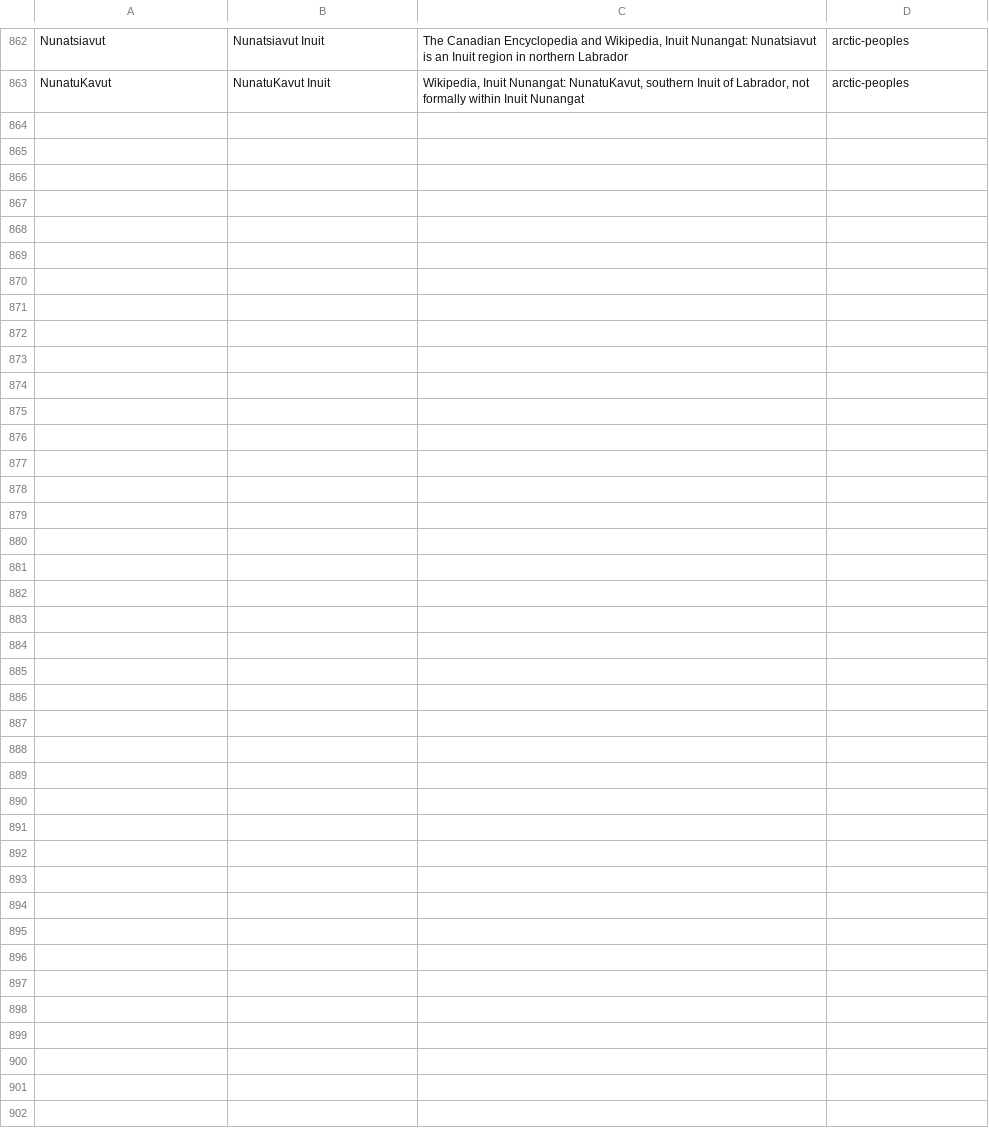
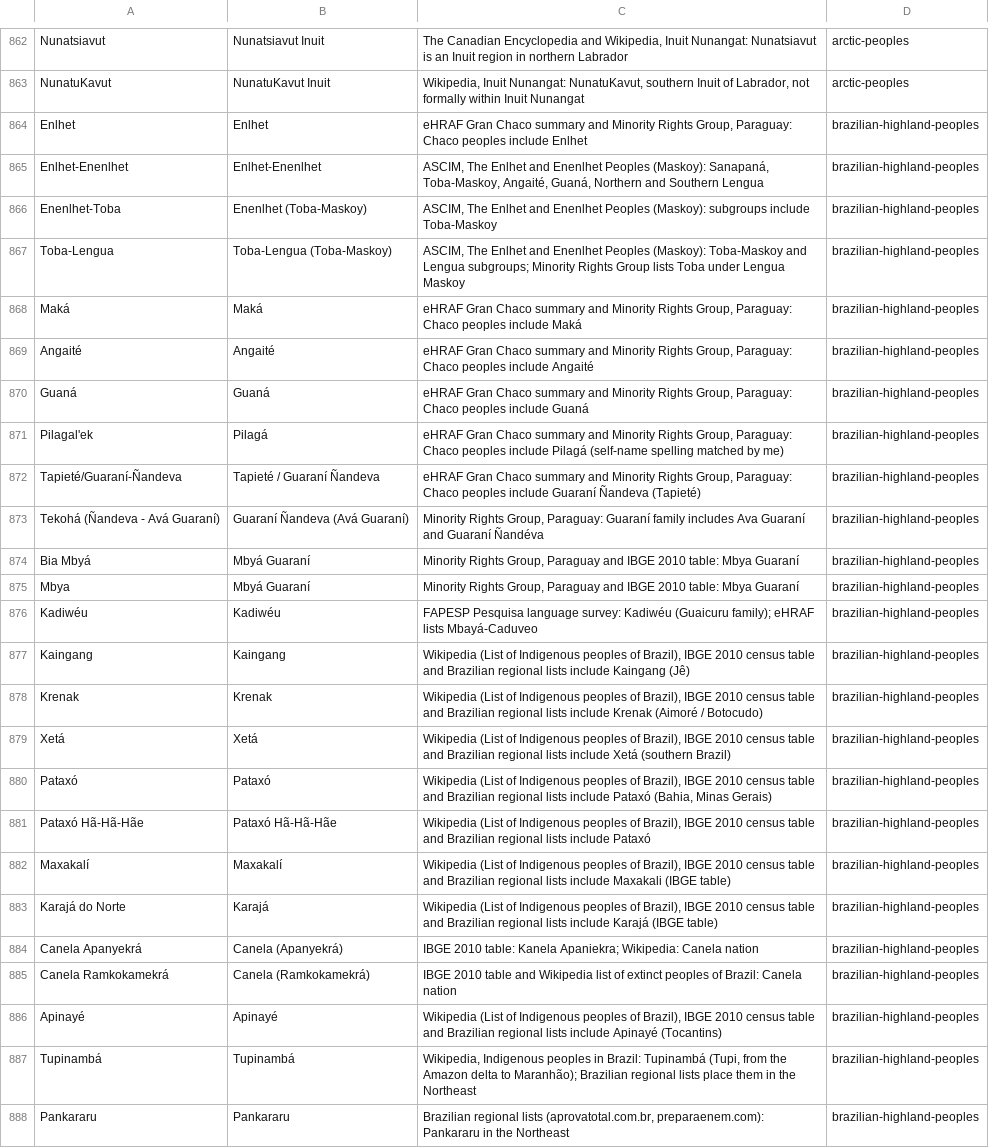
Before and after one commit to fuweitung/history-globe, a TSV file: scripts/indigenous-links-1492.tsv, drawn as a sheet; only a part is shown, gaps mark what is left out.

```diff
--- a/scripts/indigenous-links-1492.tsv
+++ b/scripts/indigenous-links-1492.tsv
@@ -863 +863,26 @@ Nunatsiavut	Nunatsiavut Inuit	The Canadian Encyclopedia and Wikipedia, Inuit Nun
 NunatuKavut	NunatuKavut Inuit	Wikipedia, Inuit Nunangat: NunatuKavut, southern Inuit of Labrador, not formally within Inuit Nunangat	arctic-peoples
+Enlhet	Enlhet	eHRAF Gran Chaco summary and Minority Rights Group, Paraguay: Chaco peoples include Enlhet	brazilian-highland-peoples
+Enlhet-Enenlhet	Enlhet-Enenlhet	ASCIM, The Enlhet and Enenlhet Peoples (Maskoy): Sanapaná, Toba-Maskoy, Angaité, Guaná, Northern and Southern Lengua	brazilian-highland-peoples
+Enenlhet-Toba	Enenlhet (Toba-Maskoy)	ASCIM, The Enlhet and Enenlhet Peoples (Maskoy): subgroups include Toba-Maskoy	brazilian-highland-peoples
+Toba-Lengua	Toba-Lengua (Toba-Maskoy)	ASCIM, The Enlhet and Enenlhet Peoples (Maskoy): Toba-Maskoy and Lengua subgroups; Minority Rights Group lists Toba under Lengua Maskoy	brazilian-highland-peoples
+Maká	Maká	eHRAF Gran Chaco summary and Minority Rights Group, Paraguay: Chaco peoples include Maká	brazilian-highland-peoples
+Angaité	Angaité	eHRAF Gran Chaco summary and Minority Rights Group, Paraguay: Chaco peoples include Angaité	brazilian-highland-peoples
+Guaná	Guaná	eHRAF Gran Chaco summary and Minority Rights Group, Paraguay: Chaco peoples include Guaná	brazilian-highland-peoples
+Pilagal'ek	Pilagá	eHRAF Gran Chaco summary and Minority Rights Group, Paraguay: Chaco peoples include Pilagá (self-name spelling matched by me)	brazilian-highland-peoples
+Tapieté/Guaraní-Ñandeva	Tapieté / Guaraní Ñandeva	eHRAF Gran Chaco summary and Minority Rights Group, Paraguay: Chaco peoples include Guaraní Ñandeva (Tapieté)	brazilian-highland-peoples
+Tekohá (Ñandeva - Avá Guaraní)	Guaraní Ñandeva (Avá Guaraní)	Minority Rights Group, Paraguay: Guaraní family includes Ava Guaraní and Guaraní Ñandéva	brazilian-highland-peoples
+Bia Mbyá	Mbyá Guaraní	Minority Rights Group, Paraguay and IBGE 2010 table: Mbya Guaraní	brazilian-highland-peoples
+Mbya	Mbyá Guaraní	Minority Rights Group, Paraguay and IBGE 2010 table: Mbya Guaraní	brazilian-highland-peoples
+Kadiwéu	Kadiwéu	FAPESP Pesquisa language survey: Kadiwéu (Guaicuru family); eHRAF lists Mbayá-Caduveo	brazilian-highland-peoples
+Kaingang	Kaingang	Wikipedia (List of Indigenous peoples of Brazil), IBGE 2010 census table and Brazilian regional lists include Kaingang (Jê)	brazilian-highland-peoples
+Krenak	Krenak	Wikipedia (List of Indigenous peoples of Brazil), IBGE 2010 census table and Brazilian regional lists include Krenak (Aimoré / Botocudo)	brazilian-highland-peoples
+Xetá	Xetá	Wikipedia (List of Indigenous peoples of Brazil), IBGE 2010 census table and Brazilian regional lists include Xetá (southern Brazil)	brazilian-highland-peoples
+Pataxó	Pataxó	Wikipedia (List of Indigenous peoples of Brazil), IBGE 2010 census table and Brazilian regional lists include Pataxó (Bahia, Minas Gerais)	brazilian-highland-peoples
+Pataxó Hã-Hã-Hãe	Pataxó Hã-Hã-Hãe	Wikipedia (List of Indigenous peoples of Brazil), IBGE 2010 census table and Brazilian regional lists include Pataxó	brazilian-highland-peoples
+Maxakalí	Maxakalí	Wikipedia (List of Indigenous peoples of Brazil), IBGE 2010 census table and Brazilian regional lists include Maxakali (IBGE table)	brazilian-highland-peoples
+Karajá do Norte	Karajá	Wikipedia (List of Indigenous peoples of Brazil), IBGE 2010 census table and Brazilian regional lists include Karajá (IBGE table)	brazilian-highland-peoples
+Canela Apanyekrá	Canela (Apanyekrá)	IBGE 2010 table: Kanela Apaniekra; Wikipedia: Canela nation	brazilian-highland-peoples
+Canela Ramkokamekrá	Canela (Ramkokamekrá)	IBGE 2010 table and Wikipedia list of extinct peoples of Brazil: Canela nation	brazilian-highland-peoples
+Apinayé	Apinayé	Wikipedia (List of Indigenous peoples of Brazil), IBGE 2010 census table and Brazilian regional lists include Apinayé (Tocantins)	brazilian-highland-peoples
+Tupinambá	Tupinambá	Wikipedia, Indigenous peoples in Brazil: Tupinambá (Tupi, from the Amazon delta to Maranhão); Brazilian regional lists place them in the Northeast	brazilian-highland-peoples
+Pankararu	Pankararu	Brazilian regional lists (aprovatotal.com.br, preparaenem.com): Pankararu in the Northeast	brazilian-highland-peoples
```
Also changed, not shown: 4 other files.
